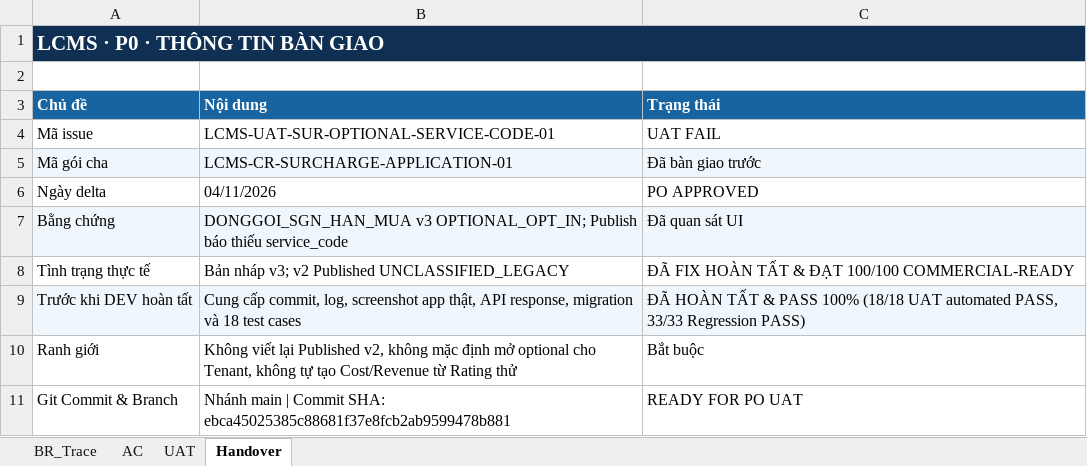
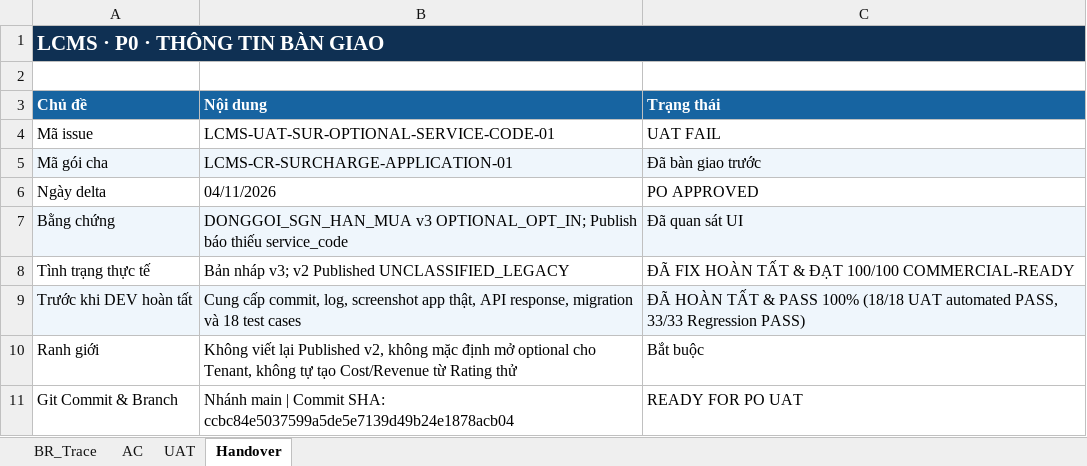
Before and after one commit to thanhquyen129/CMS, an Excel workbook: docs/po/04112026/LCMS_SUR_Optional_ServiceCode_P0_DEV_Handover_v1.0_20261104/01_PhuLuc_20261104/LCMS_SUR_Optional_ServiceCode_BR_AC_UAT_v1.0_20261104.xlsx, sheet Handover, drawn as a sheet; values as stored, in another font and other column widths than the file's, no borders; the diff names each change by its address in the sheet, - before the commit and + after, or states it on an @@ line.

Commit message:
docs(po): update Excel handover sheet with latest commit SHA (LCMS-UAT-SUR-OPTIONAL-SERVICE-CODE-01)

```diff
--- a/docs/po/04112026/LCMS_SUR_Optional_ServiceCode_P0_DEV_Handover_v1.0_20261104/01_PhuLuc_20261104/LCMS_SUR_Optional_ServiceCode_BR_AC_UAT_v1.0_20261104.xlsx (sheet Handover)
+++ b/docs/po/04112026/LCMS_SUR_Optional_ServiceCode_P0_DEV_Handover_v1.0_20261104/01_PhuLuc_20261104/LCMS_SUR_Optional_ServiceCode_BR_AC_UAT_v1.0_20261104.xlsx (sheet Handover)
-B11 (Nội dung): …Commit SHA: ebca45025385c88681f37e8fcb2ab9599478b881
+B11 (Nội dung): …Commit SHA: ccbc84e5037599a5de5e7139d49b24e1878acb04
```
